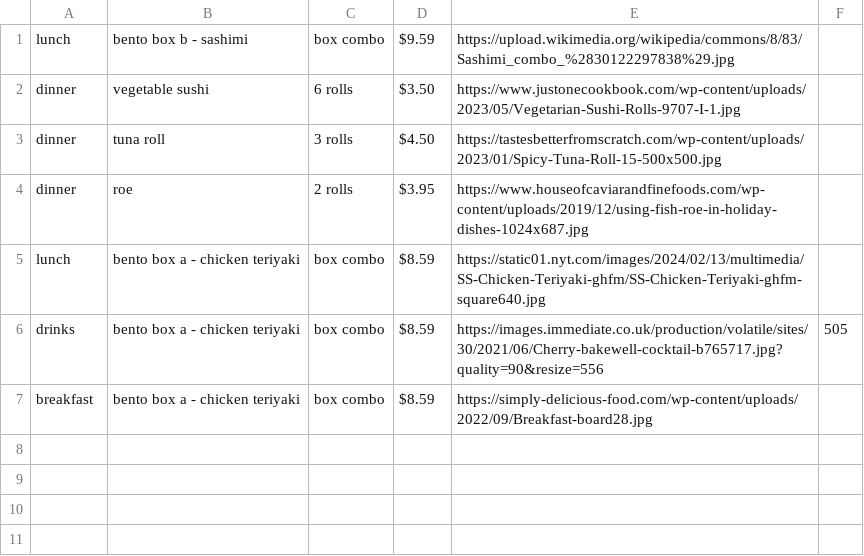
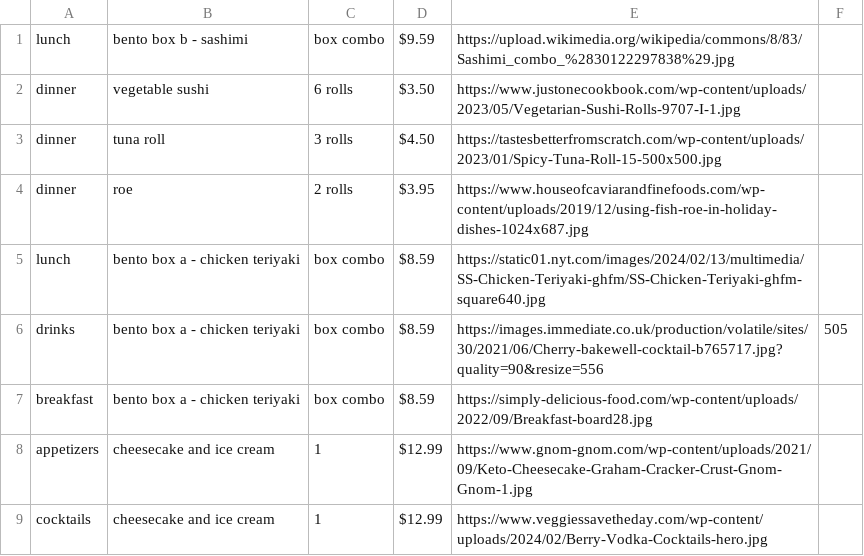
Before and after one commit to hon-nova/Sip-Serve, a CSV file: backend/menu.csv, drawn as a sheet.

```diff
--- a/backend/menu.csv
+++ b/backend/menu.csv
@@ -7 +7,3 @@ drinks,bento box a - chicken teriyaki,box combo,$8.59,https://images.immediate.c
 breakfast,bento box a - chicken teriyaki,box combo,$8.59,https://simply-delicious-food.com/wp-content/uploads/2022/09/Breakfast-board28.jpg
+appetizers,cheesecake and ice cream,1,$12.99,https://www.gnom-gnom.com/wp-content/uploads/2021/09/Keto-Cheesecake-Graham-Cracker-Crust-Gnom-Gnom-1.jpg
+cocktails,cheesecake and ice cream,1,$12.99,https://www.veggiessavetheday.com/wp-content/uploads/2024/02/Berry-Vodka-Cocktails-hero.jpg
```
Also changed, not shown: 7 other files.
